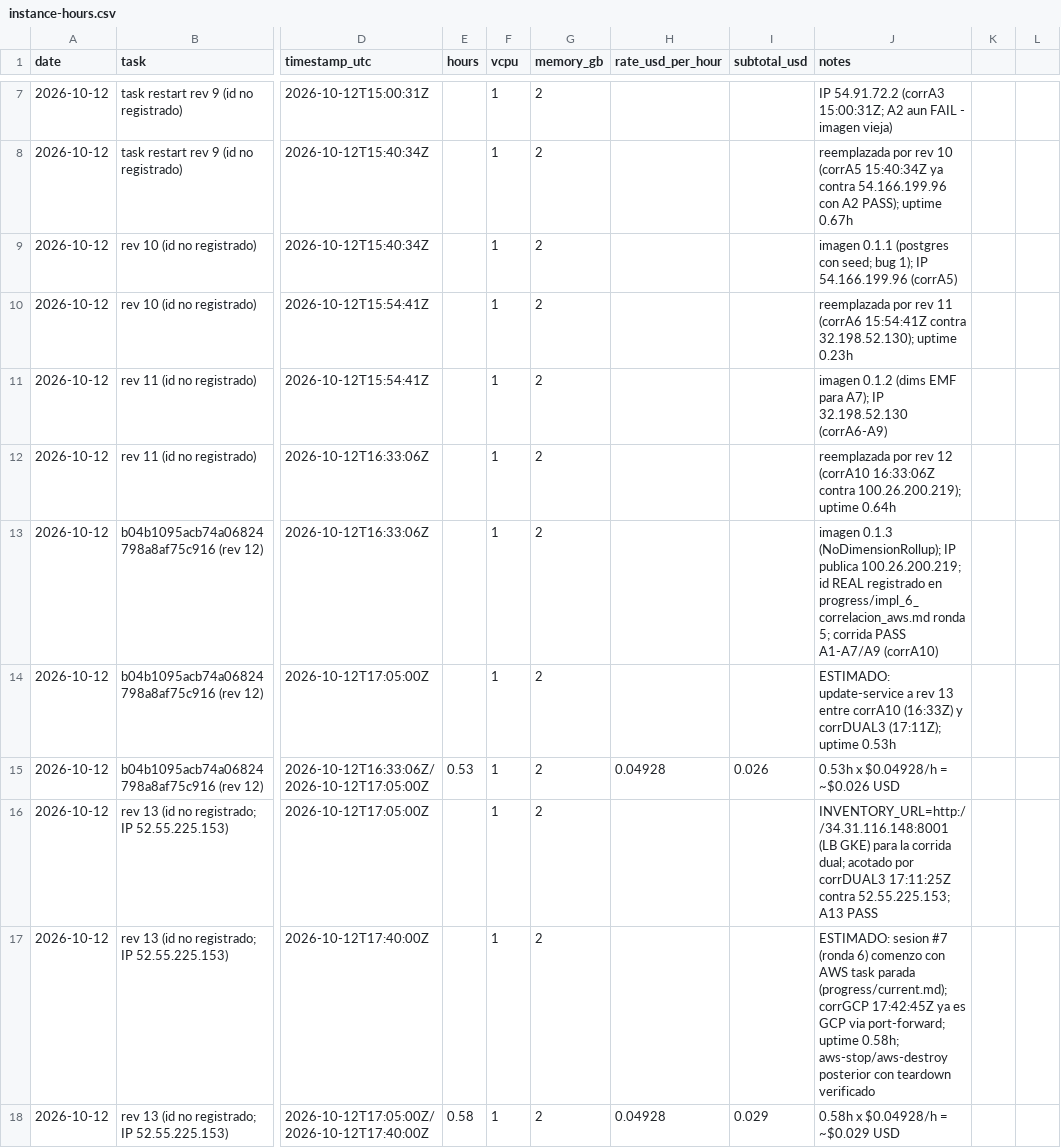
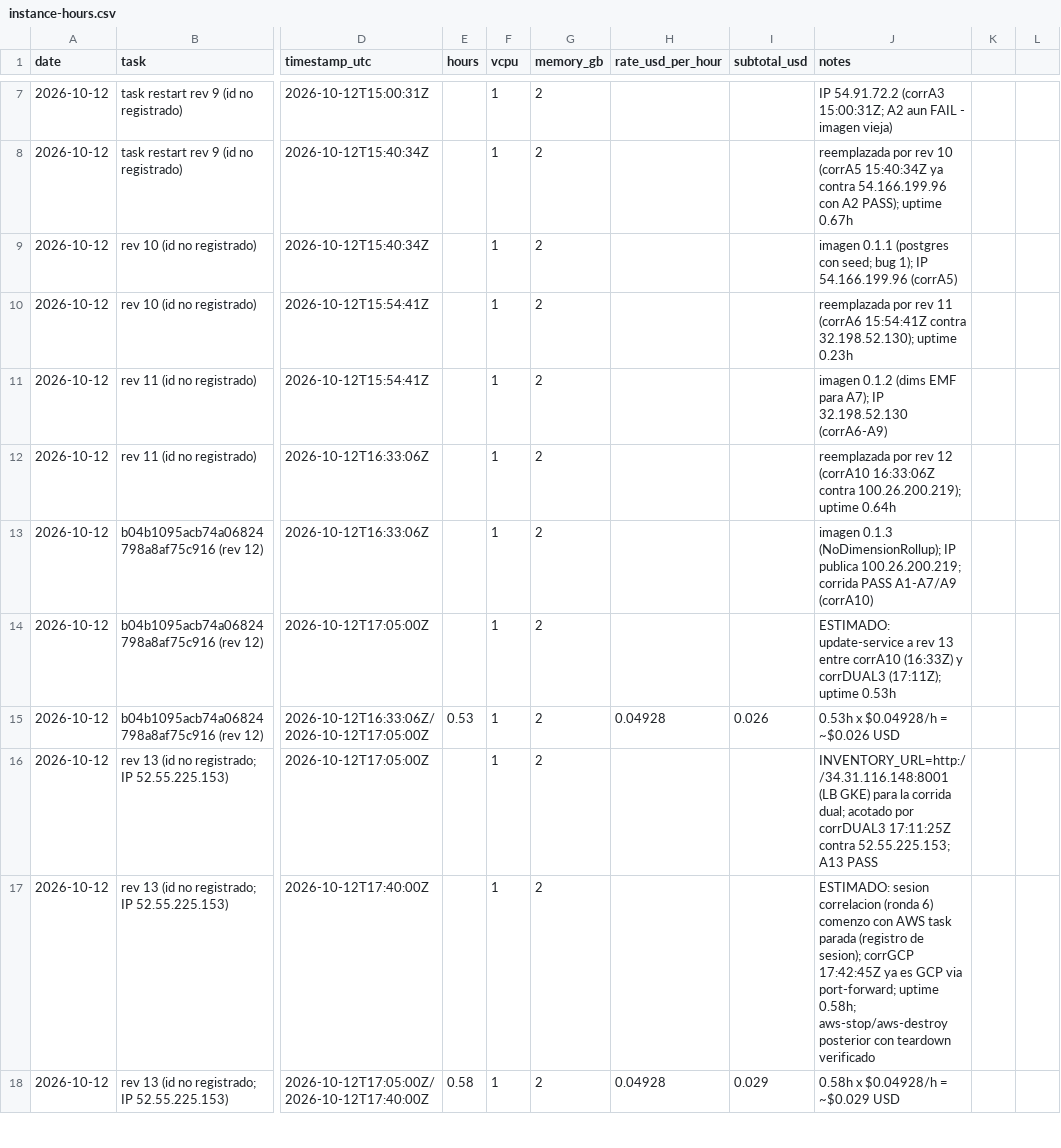
Before and after one commit to naviandres/observabilidad-otel, a CSV file: docs/evidence/instance-hours.csv, drawn as a sheet; only a part is shown, gaps mark what is left out; the diff covers the shown part only; the diff names each change by its address in the sheet, - before the commit and + after, or states it on an @@ line.

```diff
--- a/docs/evidence/instance-hours.csv
+++ b/docs/evidence/instance-hours.csv
-J13 (notes): …publica 100.26.200.219; id REAL registrado en progress/impl_6_correlacion_aws.md ronda 5; corrida PASS…
+J13 (notes): …publica 100.26.200.219; corrida PASS…
-J17 (notes): ESTIMADO: sesion #7 (ronda 6) comenzo con AWS task parada (progress/current.md); corrGCP 17:42:45Z…
+J17 (notes): ESTIMADO: sesion correlacion (ronda 6) comenzo con AWS task parada (registro de sesion); corrGCP 17:42:45Z…
```
Also changed, not shown: 3 edited cells elsewhere in this file, docs/evidence/cluster-hours.csv, 43 other files.
